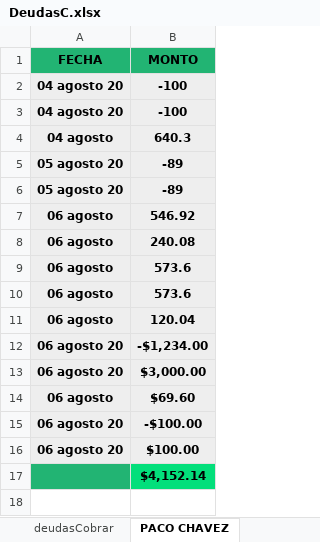
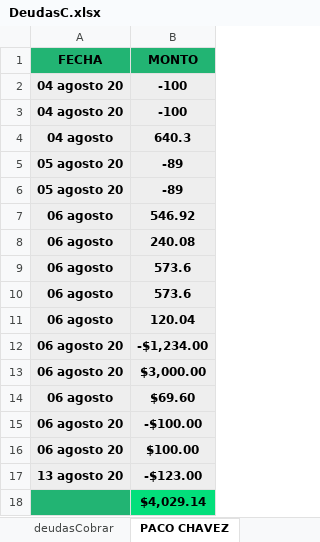
Before and after one commit to Alisbasa/EPIC-MOUNTAIN-SYSTEM, an Excel workbook: JavaApplication19/src/excel/DeudasC.xlsx, sheet PACO CHAVEZ, drawn as a sheet; values as stored, in another font and other column widths than the file's, no borders; addresses are those after the commit; the diff names each change by its address in the sheet, - before the commit and + after, or states it on an @@ line.

```diff
--- a/JavaApplication19/src/excel/DeudasC.xlsx (sheet PACO CHAVEZ)
+++ b/JavaApplication19/src/excel/DeudasC.xlsx (sheet PACO CHAVEZ)
+row 17: 13 agosto 20 | -$123.00
-B18 (MONTO): $4,152.14
+B18 (MONTO): $4,029.14
```
Also changed, not shown: sheet deudasCobrar, other sheet tabs, JavaApplication19/src/excel/DeudasP.xlsx, JavaApplication19/src/excel/Inventario.xlsx, 14 other files.
